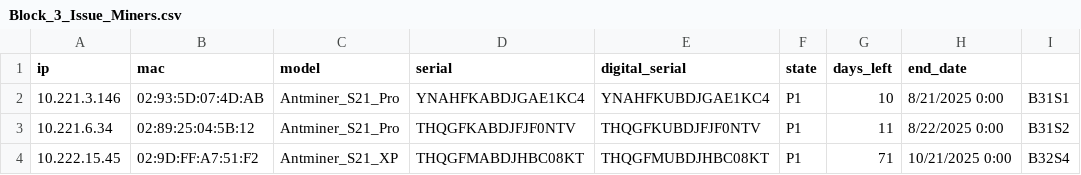
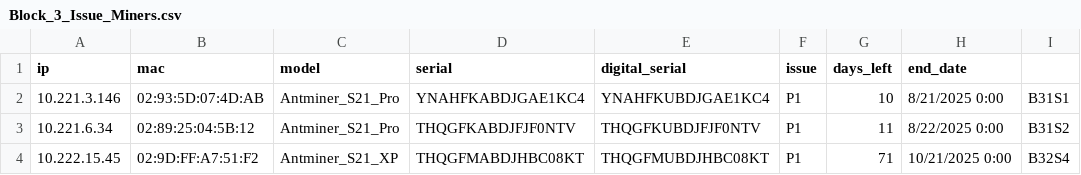
Before and after one commit to derrk/Repair_Dashboard, a CSV file: repair_dashboard/data/Block_3_Issue_Miners.csv, drawn as a sheet; only a part is shown.

Commit message:
change state col to issue col

```diff
--- a/repair_dashboard/data/Block_3_Issue_Miners.csv
+++ b/repair_dashboard/data/Block_3_Issue_Miners.csv
@@ -1,2 +1,2 @@
-ip,mac,model,serial,digital_serial,state,days_left,end_date,
+ip,mac,model,serial,digital_serial,issue,days_left,end_date,
 10.221.3.146,02:93:5D:07:4D:AB,Antminer_S21_Pro,YNAHFKABDJGAE1KC4,YNAHFKUBDJGAE1KC4,P1,10,8/21/2025 0:00,B31S1
```
